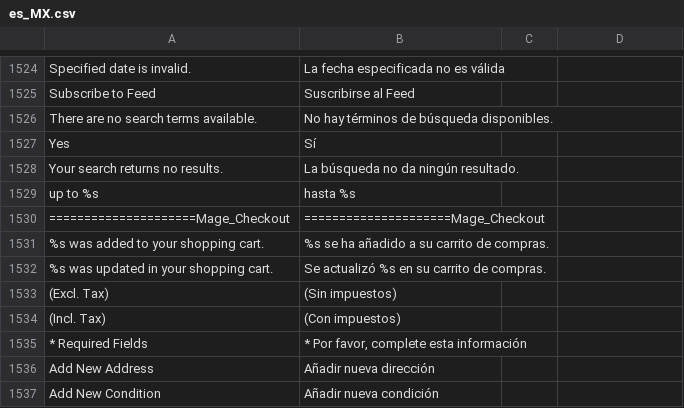
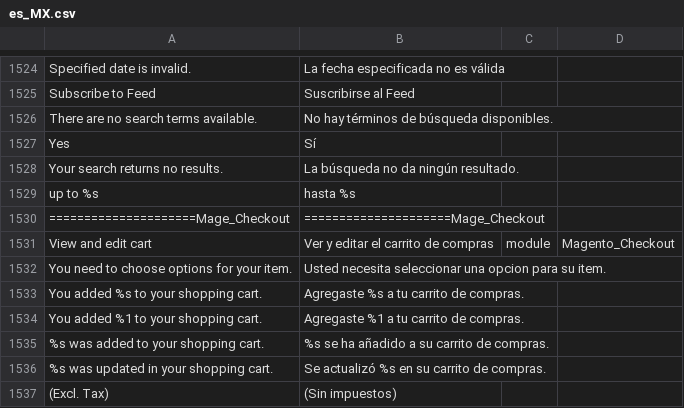
Before and after one commit to alsotoes/magento2_david_es_mx, a CSV file: src/app/i18n/jdavidvr/es_mx/es_MX.csv, drawn as a sheet; only a part is shown, gaps mark what is left out; the shorter side is filled out with more unchanged rows.

Commit message:
changed translation strategy for elements that can't be translated

```diff
--- a/src/app/i18n/jdavidvr/es_mx/es_MX.csv
+++ b/src/app/i18n/jdavidvr/es_mx/es_MX.csv
@@ -1530,2 +1530,6 @@
 "=====================Mage_Checkout","=====================Mage_Checkout"
+"View and edit cart","Ver y editar el carrito de compras",module,Magento_Checkout
+"You need to choose options for your item.","Usted necesita seleccionar una opcion para su item."
+"You added %s to your shopping cart.","Agregaste %s a tu carrito de compras."
+"You added %1 to your shopping cart.","Agregaste %1 a tu carrito de compras."
 "%s was added to your shopping cart.","%s se ha añadido a su carrito de compras."
```
